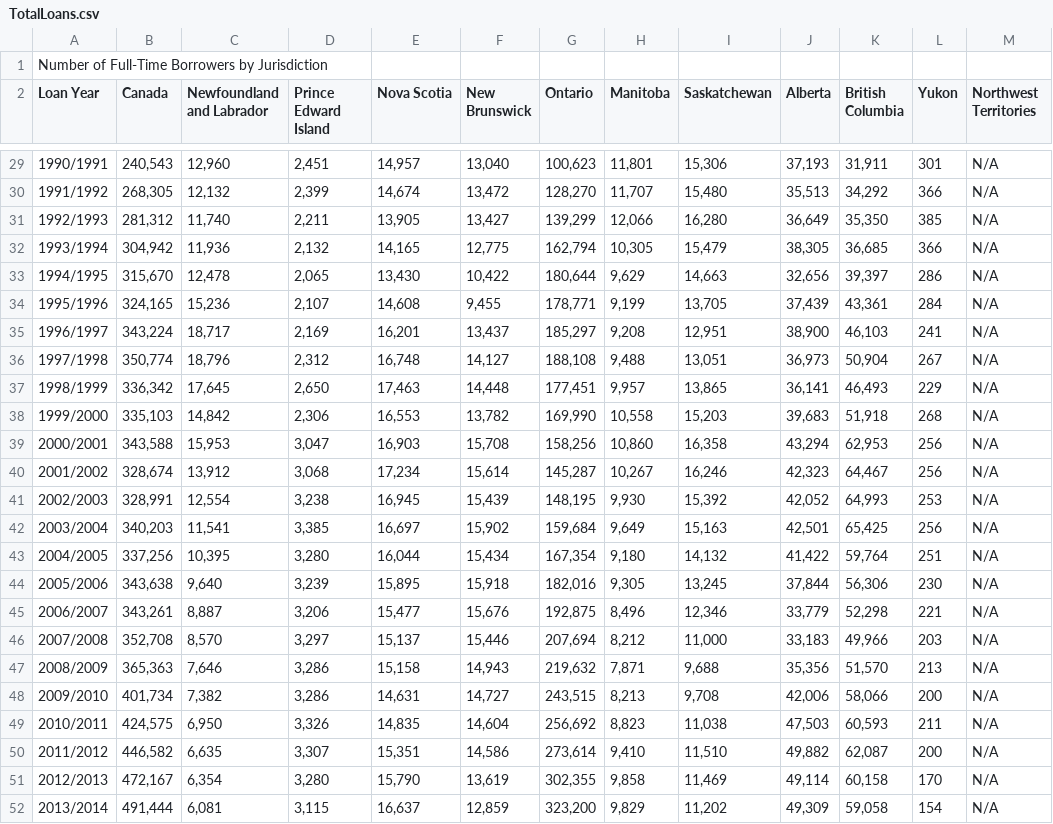
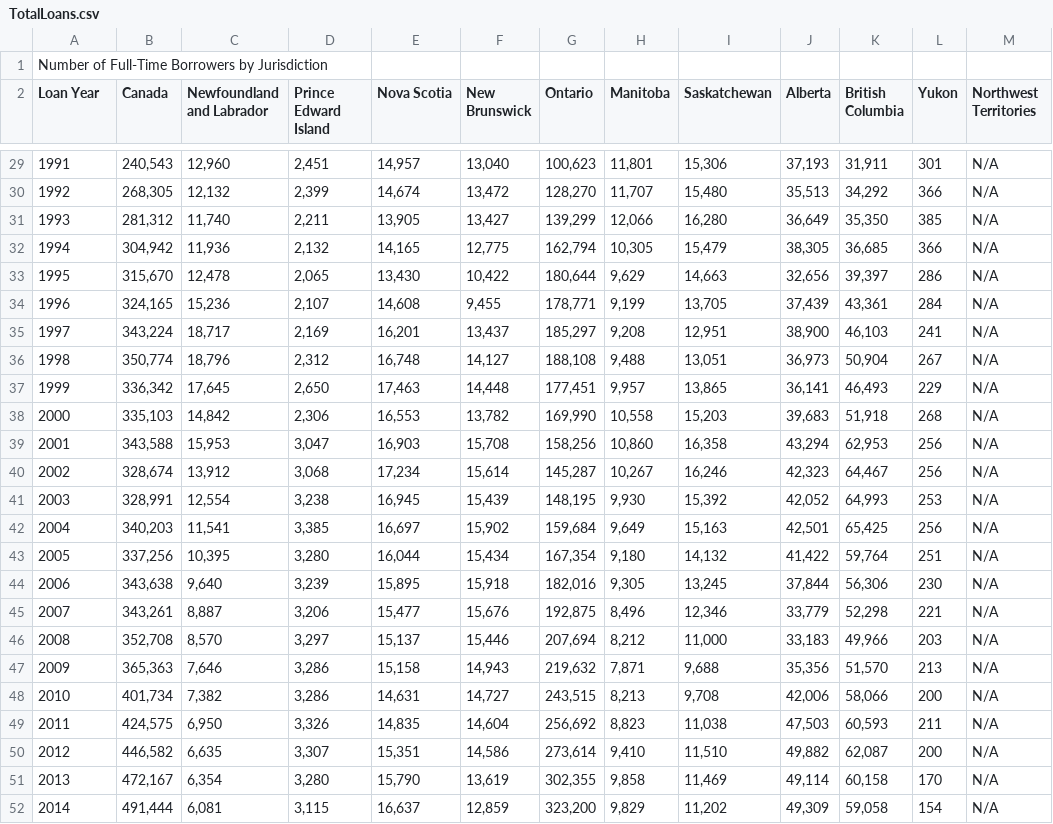
Before and after one commit to LoganAFBuchanan/IAT355_Final-Project, a CSV file: data/TotalLoans.csv, drawn as a sheet; only a part is shown, gaps mark what is left out; the diff covers the shown part only.

```diff
--- a/data/TotalLoans.csv
+++ b/data/TotalLoans.csv
@@ -29,24 +29,24 @@ Loan Year,Canada,Newfoundland and Labrador,Prince Edward Island,Nova Scotia,New
-1990/1991,"240,543","12,960","2,451","14,957","13,040","100,623","11,801","15,306","37,193","31,911",301,N/A
-1991/1992,"268,305","12,132","2,399","14,674","13,472","128,270","11,707","15,480","35,513","34,292",366,N/A
-1992/1993,"281,312","11,740","2,211","13,905","13,427","139,299","12,066","16,280","36,649","35,350",385,N/A
-1993/1994,"304,942","11,936","2,132","14,165","12,775","162,794","10,305","15,479","38,305","36,685",366,N/A
-1994/1995,"315,670","12,478","2,065","13,430","10,422","180,644","9,629","14,663","32,656","39,397",286,N/A
-1995/1996,"324,165","15,236","2,107","14,608","9,455","178,771","9,199","13,705","37,439","43,361",284,N/A
-1996/1997,"343,224","18,717","2,169","16,201","13,437","185,297","9,208","12,951","38,900","46,103",241,N/A
-1997/1998,"350,774","18,796","2,312","16,748","14,127","188,108","9,488","13,051","36,973","50,904",267,N/A
-1998/1999,"336,342","17,645","2,650","17,463","14,448","177,451","9,957","13,865","36,141","46,493",229,N/A
-1999/2000,"335,103","14,842","2,306","16,553","13,782","169,990","10,558","15,203","39,683","51,918",268,N/A
-2000/2001,"343,588","15,953","3,047","16,903","15,708","158,256","10,860","16,358","43,294","62,953",256,N/A
-2001/2002,"328,674","13,912","3,068","17,234","15,614","145,287","10,267","16,246","42,323","64,467",256,N/A
-2002/2003,"328,991","12,554","3,238","16,945","15,439","148,195","9,930","15,392","42,052","64,993",253,N/A
-2003/2004,"340,203","11,541","3,385","16,697","15,902","159,684","9,649","15,163","42,501","65,425",256,N/A
-2004/2005,"337,256","10,395","3,280","16,044","15,434","167,354","9,180","14,132","41,422","59,764",251,N/A
-2005/2006,"343,638","9,640","3,239","15,895","15,918","182,016","9,305","13,245","37,844","56,306",230,N/A
-2006/2007,"343,261","8,887","3,206","15,477","15,676","192,875","8,496","12,346","33,779","52,298",221,N/A
-2007/2008,"352,708","8,570","3,297","15,137","15,446","207,694","8,212","11,000","33,183","49,966",203,N/A
-2008/2009,"365,363","7,646","3,286","15,158","14,943","219,632","7,871","9,688","35,356","51,570",213,N/A
-2009/2010,"401,734","7,382","3,286","14,631","14,727","243,515","8,213","9,708","42,006","58,066",200,N/A
-2010/2011,"424,575","6,950","3,326","14,835","14,604","256,692","8,823","11,038","47,503","60,593",211,N/A
-2011/2012,"446,582","6,635","3,307","15,351","14,586","273,614","9,410","11,510","49,882","62,087",200,N/A
-2012/2013,"472,167","6,354","3,280","15,790","13,619","302,355","9,858","11,469","49,114","60,158",170,N/A
-2013/2014,"491,444","6,081","3,115","16,637","12,859","323,200","9,829","11,202","49,309","59,058",154,N/A
+1991,"240,543","12,960","2,451","14,957","13,040","100,623","11,801","15,306","37,193","31,911",301,N/A
+1992,"268,305","12,132","2,399","14,674","13,472","128,270","11,707","15,480","35,513","34,292",366,N/A
+1993,"281,312","11,740","2,211","13,905","13,427","139,299","12,066","16,280","36,649","35,350",385,N/A
+1994,"304,942","11,936","2,132","14,165","12,775","162,794","10,305","15,479","38,305","36,685",366,N/A
+1995,"315,670","12,478","2,065","13,430","10,422","180,644","9,629","14,663","32,656","39,397",286,N/A
+1996,"324,165","15,236","2,107","14,608","9,455","178,771","9,199","13,705","37,439","43,361",284,N/A
+1997,"343,224","18,717","2,169","16,201","13,437","185,297","9,208","12,951","38,900","46,103",241,N/A
+1998,"350,774","18,796","2,312","16,748","14,127","188,108","9,488","13,051","36,973","50,904",267,N/A
+1999,"336,342","17,645","2,650","17,463","14,448","177,451","9,957","13,865","36,141","46,493",229,N/A
+2000,"335,103","14,842","2,306","16,553","13,782","169,990","10,558","15,203","39,683","51,918",268,N/A
+2001,"343,588","15,953","3,047","16,903","15,708","158,256","10,860","16,358","43,294","62,953",256,N/A
+2002,"328,674","13,912","3,068","17,234","15,614","145,287","10,267","16,246","42,323","64,467",256,N/A
+2003,"328,991","12,554","3,238","16,945","15,439","148,195","9,930","15,392","42,052","64,993",253,N/A
+2004,"340,203","11,541","3,385","16,697","15,902","159,684","9,649","15,163","42,501","65,425",256,N/A
+2005,"337,256","10,395","3,280","16,044","15,434","167,354","9,180","14,132","41,422","59,764",251,N/A
+2006,"343,638","9,640","3,239","15,895","15,918","182,016","9,305","13,245","37,844","56,306",230,N/A
+2007,"343,261","8,887","3,206","15,477","15,676","192,875","8,496","12,346","33,779","52,298",221,N/A
+2008,"352,708","8,570","3,297","15,137","15,446","207,694","8,212","11,000","33,183","49,966",203,N/A
+2009,"365,363","7,646","3,286","15,158","14,943","219,632","7,871","9,688","35,356","51,570",213,N/A
+2010,"401,734","7,382","3,286","14,631","14,727","243,515","8,213","9,708","42,006","58,066",200,N/A
+2011,"424,575","6,950","3,326","14,835","14,604","256,692","8,823","11,038","47,503","60,593",211,N/A
+2012,"446,582","6,635","3,307","15,351","14,586","273,614","9,410","11,510","49,882","62,087",200,N/A
+2013,"472,167","6,354","3,280","15,790","13,619","302,355","9,858","11,469","49,114","60,158",170,N/A
+2014,"491,444","6,081","3,115","16,637","12,859","323,200","9,829","11,202","49,309","59,058",154,N/A
```
Also changed, not shown: 26 edited cells elsewhere in this file.
